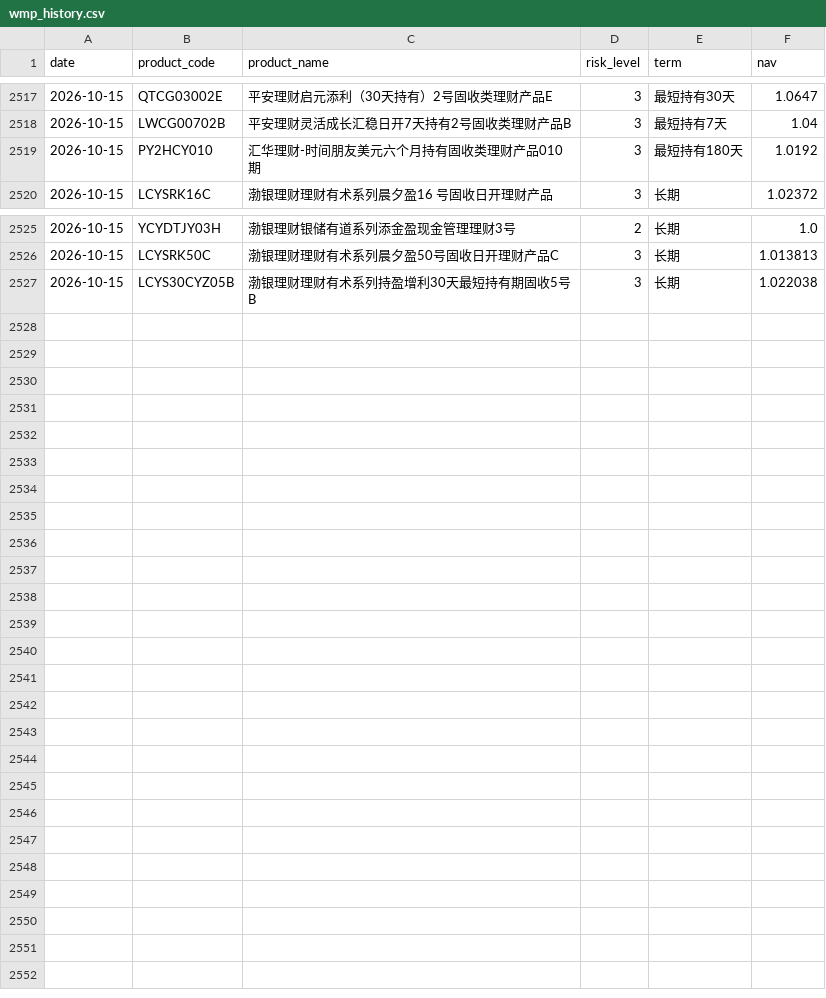
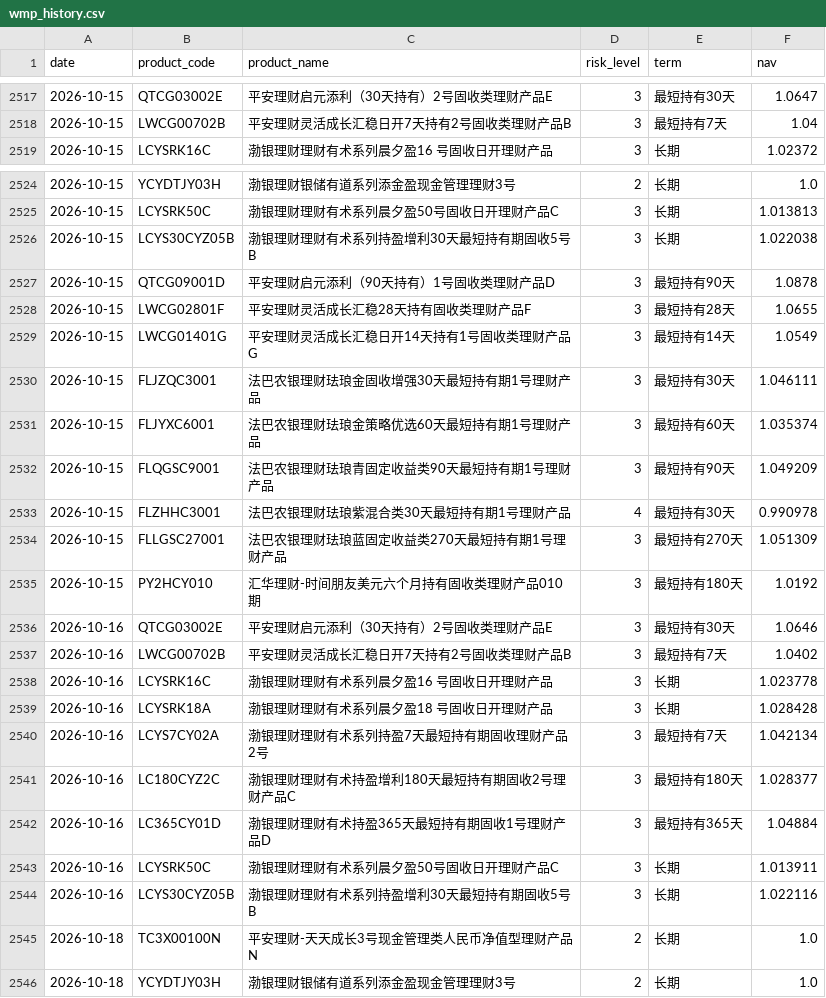
Before and after one commit to jiangx-lang/portfolio, a CSV file: data/wmp_history.csv, drawn as a sheet; only a part is shown, gaps mark what is left out.

```diff
--- a/data/wmp_history.csv
+++ b/data/wmp_history.csv
@@ -2518,3 +2518,2 @@ date,product_code,product_name,risk_level,term,nav
 2026-10-15,LWCG00702B,平安理财灵活成长汇稳日开7天持有2号固收类理财产品B,3,最短持有7天,1.04
-2026-10-15,PY2HCY010,汇华理财-时间朋友美元六个月持有固收类理财产品010期,3,最短持有180天,1.0192
 2026-10-15,LCYSRK16C,渤银理财理财有术系列晨夕盈16 号固收日开理财产品,3,长期,1.02372
@@ -2527 +2526,21 @@ date,product_code,product_name,risk_level,term,nav
 2026-10-15,LCYS30CYZ05B,渤银理财理财有术系列持盈增利30天最短持有期固收5号B,3,长期,1.022038
+2026-10-15,QTCG09001D,平安理财启元添利（90天持有）1号固收类理财产品D,3,最短持有90天,1.0878
+2026-10-15,LWCG02801F,平安理财灵活成长汇稳28天持有固收类理财产品F,3,最短持有28天,1.0655
+2026-10-15,LWCG01401G,平安理财灵活成长汇稳日开14天持有1号固收类理财产品G,3,最短持有14天,1.0549
+2026-10-15,FLJZQC3001,法巴农银理财珐琅金固收增强30天最短持有期1号理财产品,3,最短持有30天,1.046111
+2026-10-15,FLJYXC6001,法巴农银理财珐琅金策略优选60天最短持有期1号理财产品,3,最短持有60天,1.035374
+2026-10-15,FLQGSC9001,法巴农银理财珐琅青固定收益类90天最短持有期1号理财产品,3,最短持有90天,1.049209
+2026-10-15,FLZHHC3001,法巴农银理财珐琅紫混合类30天最短持有期1号理财产品,4,最短持有30天,0.990978
+2026-10-15,FLLGSC27001,法巴农银理财珐琅蓝固定收益类270天最短持有期1号理财产品,3,最短持有270天,1.051309
+2026-10-15,PY2HCY010,汇华理财-时间朋友美元六个月持有固收类理财产品010期,3,最短持有180天,1.0192
+2026-10-16,QTCG03002E,平安理财启元添利（30天持有）2号固收类理财产品E,3,最短持有30天,1.0646
+2026-10-16,LWCG00702B,平安理财灵活成长汇稳日开7天持有2号固收类理财产品B,3,最短持有7天,1.0402
+2026-10-16,LCYSRK16C,渤银理财理财有术系列晨夕盈16 号固收日开理财产品,3,长期,1.023778
+2026-10-16,LCYSRK18A,渤银理财理财有术系列晨夕盈18 号固收日开理财产品,3,长期,1.028428
+2026-10-16,LCYS7CY02A,渤银理财理财有术系列持盈7天最短持有期固收理财产品2号,3,最短持有7天,1.042134
+2026-10-16,LC180CYZ2C,渤银理财理财有术持盈增利180天最短持有期固收2号理财产品C,3,最短持有180天,1.028377
+2026-10-16,LC365CY01D,渤银理财理财有术持盈365天最短持有期固收1号理财产品D,3,最短持有365天,1.04884
+2026-10-16,LCYSRK50C,渤银理财理财有术系列晨夕盈50号固收日开理财产品C,3,长期,1.013911
+2026-10-16,LCYS30CYZ05B,渤银理财理财有术系列持盈增利30天最短持有期固收5号B,3,长期,1.022116
+2026-10-18,TC3X00100N,平安理财-天天成长3号现金管理类人民币净值型理财产品N,2,长期,1.0
+2026-10-18,YCYDTJY03H,渤银理财银储有道系列添金盈现金管理理财3号,2,长期,1.0
```
